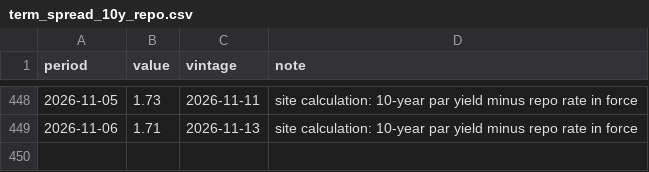
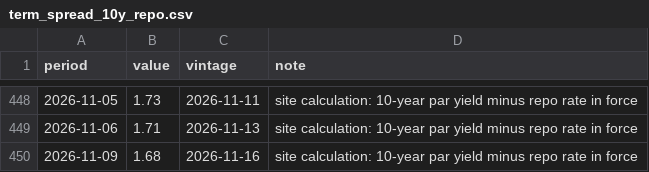
Before and after one commit to indiamacrofinance/indiamacrofinance, a CSV file: data/series/term_spread_10y_repo.csv, drawn as a sheet; only a part is shown, gaps mark what is left out; the diff names each change by its address in the sheet, - before the commit and + after, or states it on an @@ line.

```diff
--- a/data/series/term_spread_10y_repo.csv
+++ b/data/series/term_spread_10y_repo.csv
+row 450: 2026-11-09 | 1.68 | 2026-11-16 | site calculation: 10-year par yield minus repo rate in force
```
Also changed, not shown: data/panels/gsec_par_yield.csv, data/series/brent_inr.csv, 44 other files.
